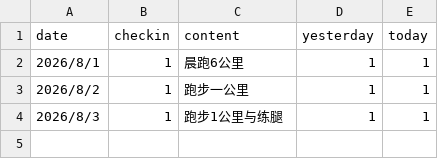
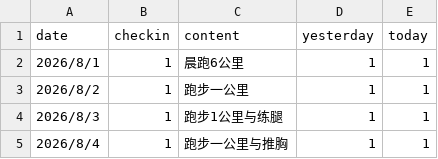
Before and after one commit to codeswolves/reTerminalE1002, a CSV file: data/fitness.csv, drawn as a sheet; the diff names each change by its address in the sheet, - before the commit and + after, or states it on an @@ line.

```diff
--- a/data/fitness.csv
+++ b/data/fitness.csv
+row 5: 2026/8/4 | 1 | 跑步一公里与推胸 | 1 | 1
```
Also changed, not shown: data/tasks.csv, 1 other file.
